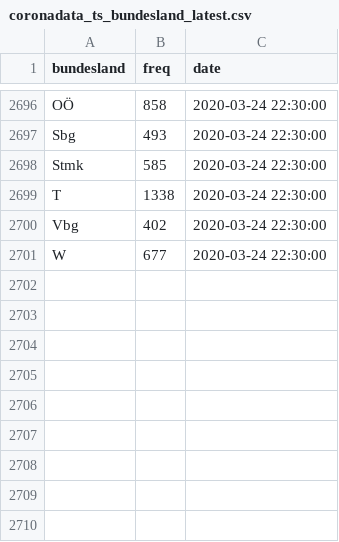
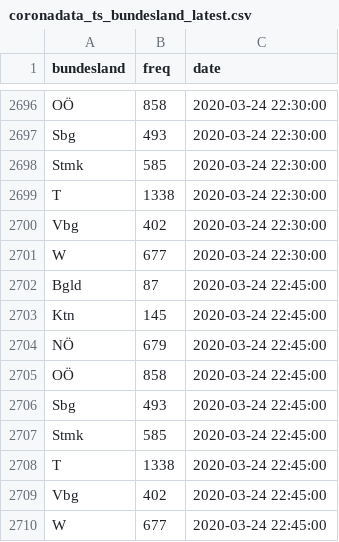
Before and after one commit to statistikat/coronaDAT, a CSV file: coronadata_ts_bundesland_latest.csv, drawn as a sheet; only a part is shown, gaps mark what is left out.

Commit message:
data update: 2020-03-24 22:45:23

```diff
--- a/coronadata_ts_bundesland_latest.csv
+++ b/coronadata_ts_bundesland_latest.csv
@@ -2701 +2701,10 @@
 "W";677;2020-03-24 22:30:00
+"Bgld";87;2020-03-24 22:45:00
+"Ktn";145;2020-03-24 22:45:00
+"NÖ";679;2020-03-24 22:45:00
+"OÖ";858;2020-03-24 22:45:00
+"Sbg";493;2020-03-24 22:45:00
+"Stmk";585;2020-03-24 22:45:00
+"T";1338;2020-03-24 22:45:00
+"Vbg";402;2020-03-24 22:45:00
+"W";677;2020-03-24 22:45:00
```
Also changed, not shown: coronadata_ts_allgemein_latest.csv, coronadata_ts_alter_latest.csv, 17 other files.
